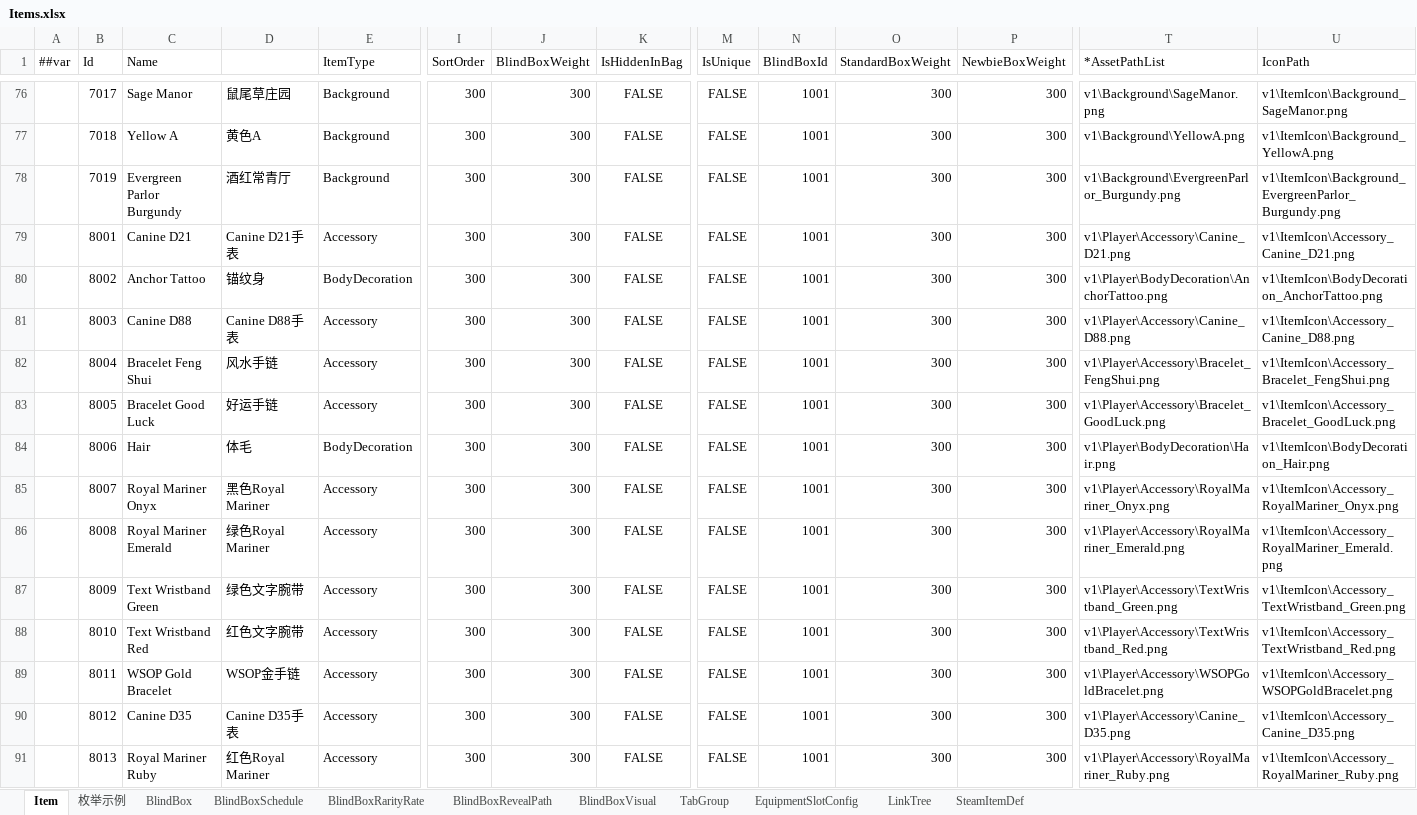
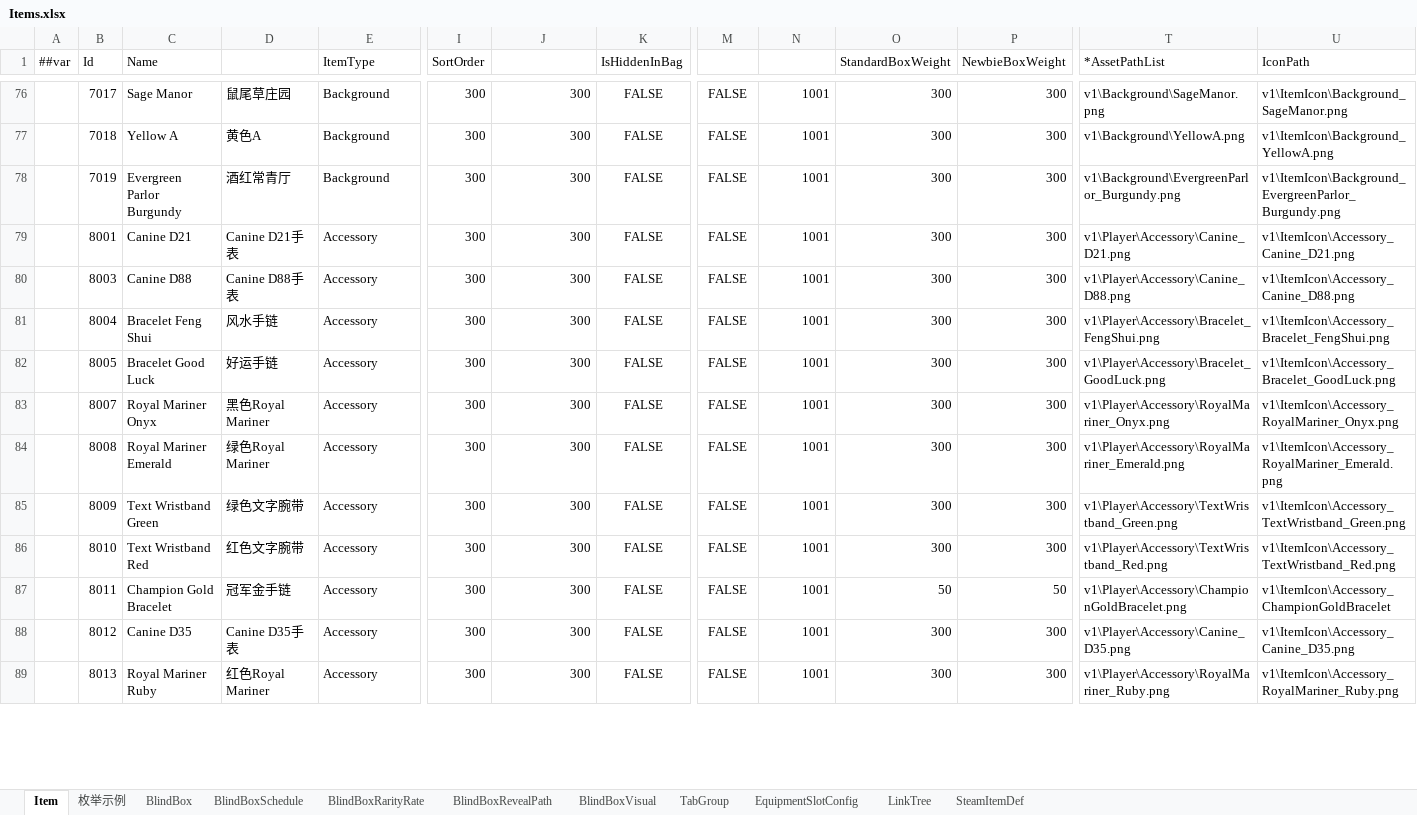
Before and after one commit to SeananTQ/lucky-dog-pub-2026, an Excel workbook: luban-excels/xlsx/Items.xlsx, sheet Item, drawn as a sheet; only a part is shown, gaps mark what is left out; values as stored, in another font and other column widths than the file's, no borders; conditional formats not drawn; removed rows and columns are numbered as before the commit, all else as after; rows hold the shown columns only; the diff covers the shown part only; the diff names each change by its address in the sheet, - before the commit and + after, or states it on an @@ line.

```diff
--- a/luban-excels/xlsx/Items.xlsx (sheet Item)
+++ b/luban-excels/xlsx/Items.xlsx (sheet Item)
-J1: BlindBoxWeight
+J1: (empty)
-M1: IsUnique
+M1: (empty)
-N1: BlindBoxId
+N1: (empty)
-row 80:  | 8002 | Anchor Tattoo | 锚纹身 | BodyDecoration | 300 | 300 | FALSE | FALSE | 1001 | 300 | 300 | v1\Player\BodyDecoration\AnchorTattoo.png | v1\ItemIcon\BodyDecoration_AnchorTattoo.png
-row 84:  | 8006 | Hair | 体毛 | BodyDecoration | 300 | 300 | FALSE | FALSE | 1001 | 300 | 300 | v1\Player\BodyDecoration\Hair.png | v1\ItemIcon\BodyDecoration_Hair.png
-C87 (Name): WSOP Gold Bracelet
+C87 (Name): Champion Gold Bracelet
-D87: WSOP金手链
+D87: 冠军金手链
-O87 (StandardBoxWeight): 300
+O87 (StandardBoxWeight): 50
-P87 (NewbieBoxWeight): 300
+P87 (NewbieBoxWeight): 50
-T87 (*AssetPathList): v1\Player\Accessory\WSOPGoldBracelet.png
+T87 (*AssetPathList): v1\Player\Accessory\ChampionGoldBracelet.png
-U87 (IconPath): v1\ItemIcon\Accessory_WSOPGoldBracelet.png
+U87 (IconPath): v1\ItemIcon\Accessory_ChampionGoldBracelet
```
Also changed, not shown: 2 added rows and 47 edited cells elsewhere in this sheet, luban-excels/xlsx/Main.xlsx, 8 other files.
